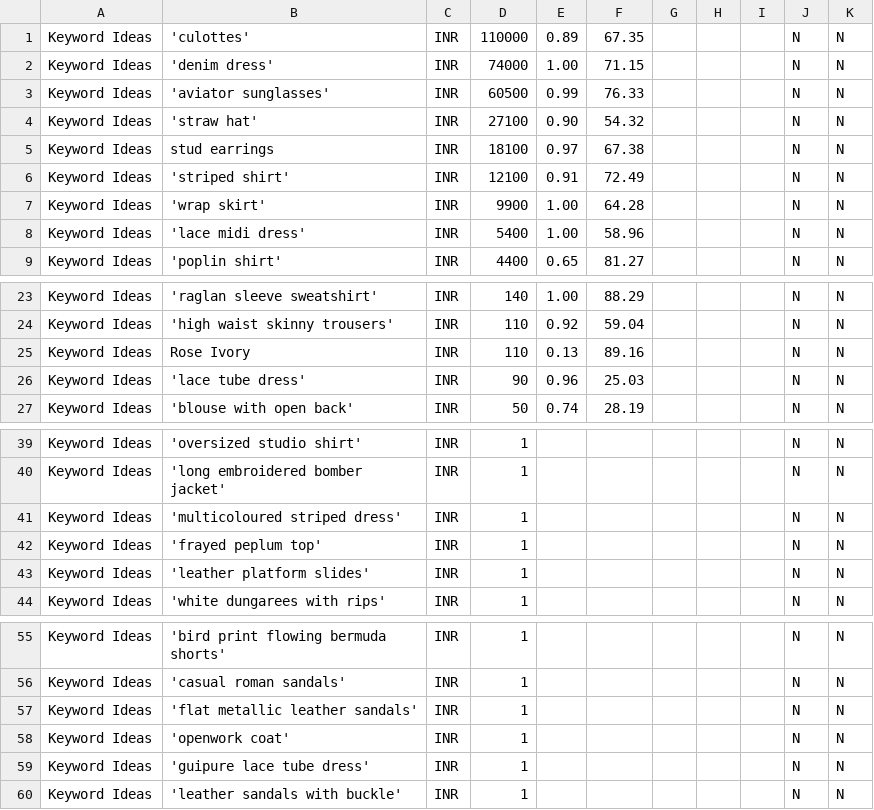
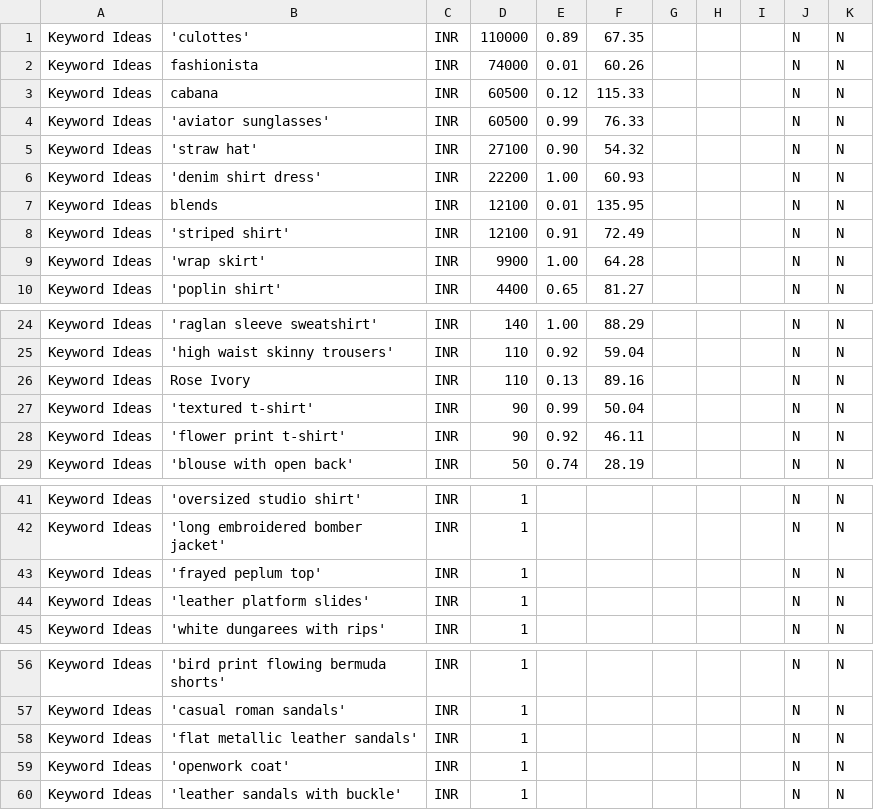
Before and after one commit to rksaxena/hacker_ramp, a CSV file: new.csv, drawn as a sheet; only a part is shown, gaps mark what is left out.

```diff
--- a/new.csv
+++ b/new.csv
@@ -1,9 +1,10 @@
 Keyword Ideas,'culottes',INR,110000,0.89,67.35,,,,N,N,
-Keyword Ideas,'denim dress',INR,74000,1.00,71.15,,,,N,N,
+Keyword Ideas,fashionista,INR,74000,0.01,60.26,,,,N,N,
+Keyword Ideas,cabana,INR,60500,0.12,115.33,,,,N,N,
 Keyword Ideas,'aviator sunglasses',INR,60500,0.99,76.33,,,,N,N,
 Keyword Ideas,'straw hat',INR,27100,0.90,54.32,,,,N,N,
-Keyword Ideas,stud earrings,INR,18100,0.97,67.38,,,,N,N,
+Keyword Ideas,'denim shirt dress',INR,22200,1.00,60.93,,,,N,N,
+Keyword Ideas,blends,INR,12100,0.01,135.95,,,,N,N,
 Keyword Ideas,'striped shirt',INR,12100,0.91,72.49,,,,N,N,
 Keyword Ideas,'wrap skirt',INR,9900,1.00,64.28,,,,N,N,
-Keyword Ideas,'lace midi dress',INR,5400,1.00,58.96,,,,N,N,
 Keyword Ideas,'poplin shirt',INR,4400,0.65,81.27,,,,N,N,
@@ -25,3 +26,4 @@ Keyword Ideas,'high waist skinny trousers',INR,110,0.92,59.04,,,,N,N,
 Keyword Ideas,Rose Ivory,INR,110,0.13,89.16,,,,N,N,
-Keyword Ideas,'lace tube dress',INR,90,0.96,25.03,,,,N,N,
+Keyword Ideas,'textured t-shirt',INR,90,0.99,50.04,,,,N,N,
+Keyword Ideas,'flower print t-shirt',INR,90,0.92,46.11,,,,N,N,
 Keyword Ideas,'blouse with open back',INR,50,0.74,28.19,,,,N,N,
@@ -40,3 +42,2 @@ Keyword Ideas,'oversized studio shirt',INR,1,,,,,,N,N,
 Keyword Ideas,'long embroidered bomber jacket',INR,1,,,,,,N,N,
-Keyword Ideas,'multicoloured striped dress',INR,1,,,,,,N,N,
 Keyword Ideas,'frayed peplum top',INR,1,,,,,,N,N,
@@ -58,3 +59,2 @@ Keyword Ideas,'flat metallic leather sandals',INR,1,,,,,,N,N,
 Keyword Ideas,'openwork coat',INR,1,,,,,,N,N,
-Keyword Ideas,'guipure lace tube dress',INR,1,,,,,,N,N,
 Keyword Ideas,'leather sandals with buckle',INR,1,,,,,,N,N,
```
Also changed, not shown: 4 other files.
